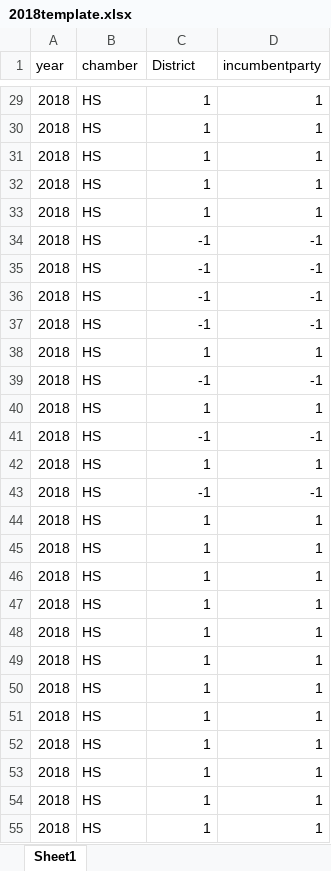
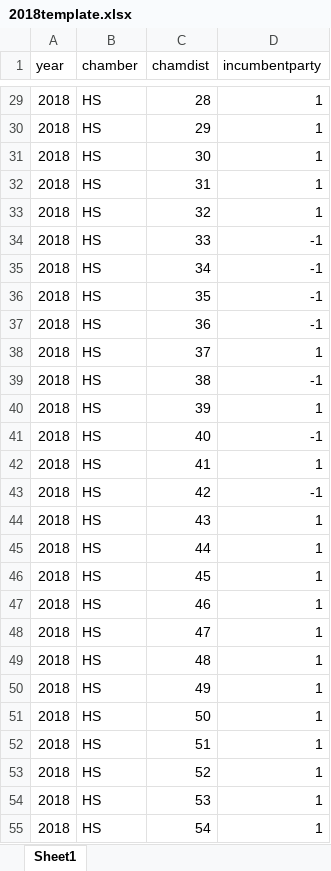
Before and after one commit to ds-elections/state-forecasting-alpha, an Excel workbook: 032_StateLegForecast_CAcopy/2018template.xlsx, sheet Sheet1, drawn as a sheet; only a part is shown, gaps mark what is left out; values as stored, in another font and other column widths than the file's, no borders; the diff covers the shown part only; the diff names each change by its address in the sheet, - before the commit and + after, or states it on an @@ line.

```diff
--- a/032_StateLegForecast_CAcopy/2018template.xlsx (sheet Sheet1)
+++ b/032_StateLegForecast_CAcopy/2018template.xlsx (sheet Sheet1)
-C1: District
+C1: chamdist
-C29 (chamdist): 1
+C29 (chamdist): 28
-C30 (chamdist): 1
+C30 (chamdist): 29
-C31 (chamdist): 1
+C31 (chamdist): 30
-C32 (chamdist): 1
+C32 (chamdist): 31
-C33 (chamdist): 1
+C33 (chamdist): 32
-C34 (chamdist): -1
+C34 (chamdist): 33
-C35 (chamdist): -1
+C35 (chamdist): 34
-C36 (chamdist): -1
+C36 (chamdist): 35
-C37 (chamdist): -1
+C37 (chamdist): 36
-C38 (chamdist): 1
+C38 (chamdist): 37
-C39 (chamdist): -1
+C39 (chamdist): 38
-C40 (chamdist): 1
+C40 (chamdist): 39
-C41 (chamdist): -1
+C41 (chamdist): 40
-C42 (chamdist): 1
+C42 (chamdist): 41
-C43 (chamdist): -1
+C43 (chamdist): 42
-C44 (chamdist): 1
+C44 (chamdist): 43
-C45 (chamdist): 1
+C45 (chamdist): 44
-C46 (chamdist): 1
+C46 (chamdist): 45
-C47 (chamdist): 1
+C47 (chamdist): 46
-C48 (chamdist): 1
+C48 (chamdist): 47
-C49 (chamdist): 1
+C49 (chamdist): 48
-C50 (chamdist): 1
+C50 (chamdist): 49
-C51 (chamdist): 1
+C51 (chamdist): 50
-C52 (chamdist): 1
+C52 (chamdist): 51
-C53 (chamdist): 1
+C53 (chamdist): 52
-C54 (chamdist): 1
+C54 (chamdist): 53
-C55 (chamdist): 1
+C55 (chamdist): 54
```
Also changed, not shown: 93 edited cells elsewhere in this sheet.
